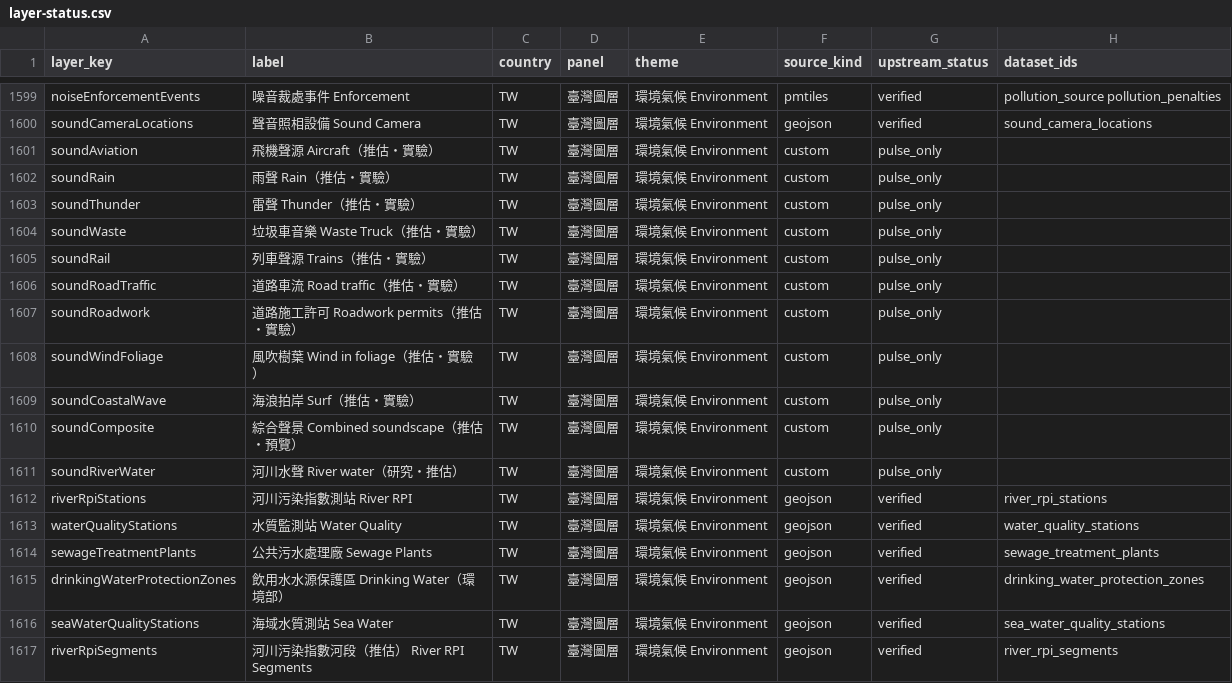
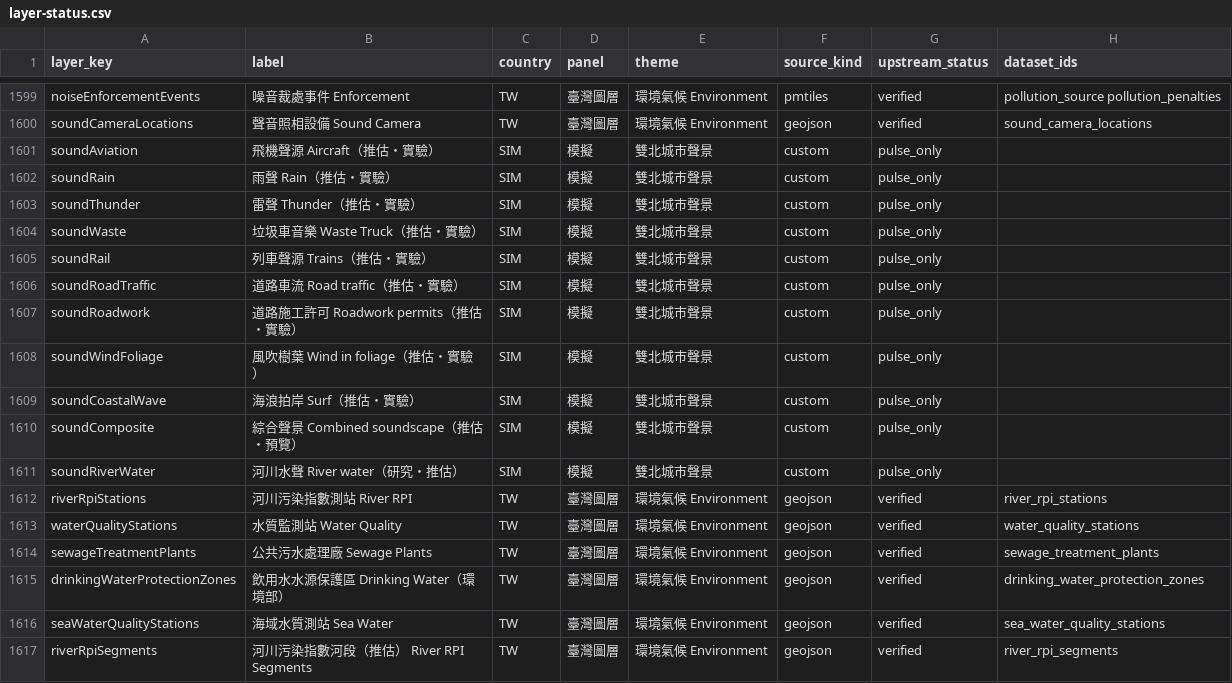
Before and after one commit to ianlkl11234s/mini-taiwan-pulse, a CSV file: docs/features/general-analysis/layer-status.csv, drawn as a sheet; only a part is shown, gaps mark what is left out; the diff names each change by its address in the sheet, - before the commit and + after, or states it on an @@ line.

```diff
--- a/docs/features/general-analysis/layer-status.csv
+++ b/docs/features/general-analysis/layer-status.csv
-C1601:C1611 (country): TW
+C1601:C1611 (country): SIM
-D1601:D1611 (panel): 臺灣圖層
+D1601:D1611 (panel): 模擬
-E1601:E1611 (theme): 環境氣候 Environment
+E1601:E1611 (theme): 雙北城市聲景
```
Also changed, not shown: 9 other files.
